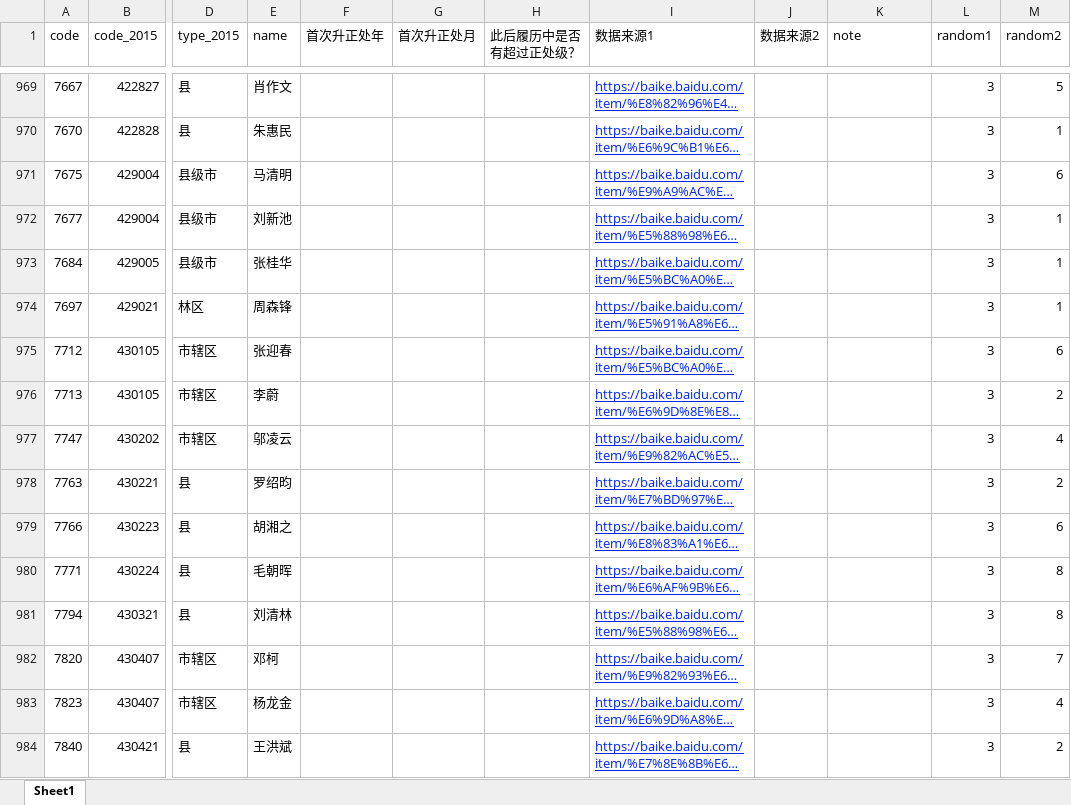
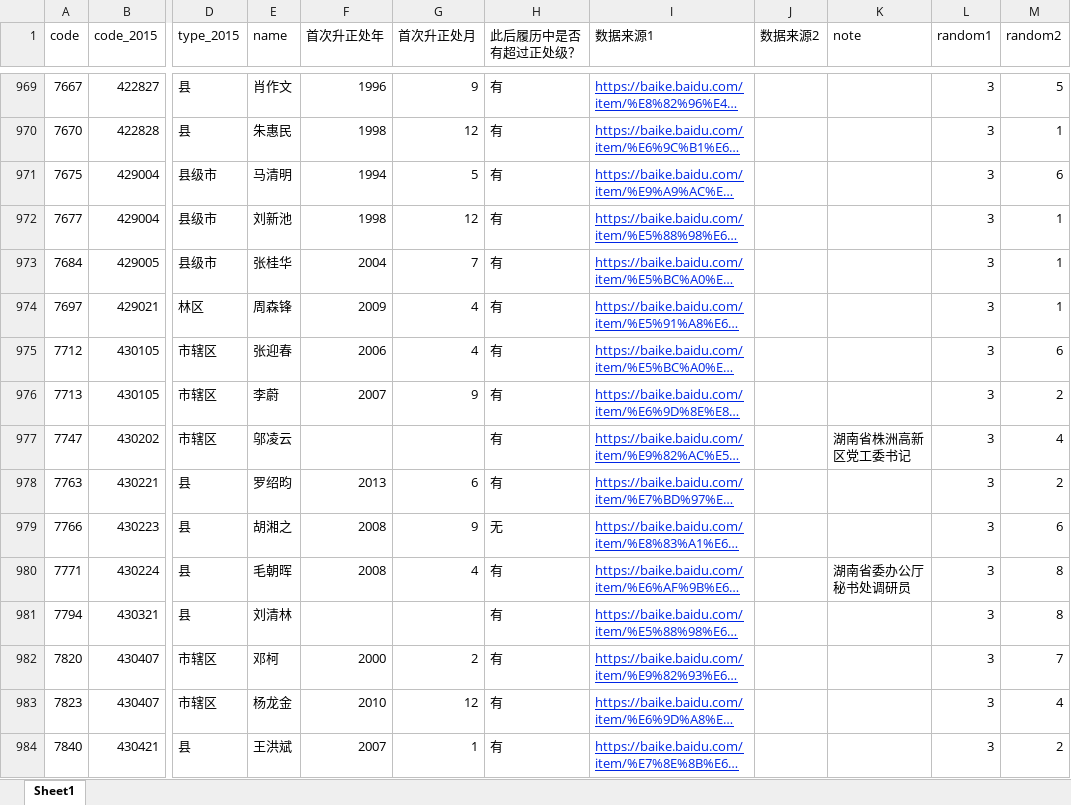
Before and after one commit to walker51758/Research_Assistance, an Excel workbook: 冼名儒.xlsx, sheet Sheet1, drawn as a sheet; only a part is shown, gaps mark what is left out; long unchanged cells end in …; values as stored, in another font and other column widths than the file's, no borders; the diff covers the shown part only; the diff names each change by its address in the sheet, - before the commit and + after, or states it on an @@ line.

```diff
--- a/冼名儒.xlsx (sheet Sheet1)
+++ b/冼名儒.xlsx (sheet Sheet1)
-F969 (首次升正处年): (empty)
+F969 (首次升正处年): 1996
-G969 (首次升正处月): (empty)
+G969 (首次升正处月): 9
-H969:H978 (此后履历中是否有超过正处级？): (empty)
+H969:H978 (此后履历中是否有超过正处级？): 有
-F970 (首次升正处年): (empty)
+F970 (首次升正处年): 1998
-G970 (首次升正处月): (empty)
+G970 (首次升正处月): 12
-F971 (首次升正处年): (empty)
+F971 (首次升正处年): 1994
-G971 (首次升正处月): (empty)
+G971 (首次升正处月): 5
-F972 (首次升正处年): (empty)
+F972 (首次升正处年): 1998
-G972 (首次升正处月): (empty)
+G972 (首次升正处月): 12
-F973 (首次升正处年): (empty)
+F973 (首次升正处年): 2004
-G973 (首次升正处月): (empty)
+G973 (首次升正处月): 7
-F974 (首次升正处年): (empty)
+F974 (首次升正处年): 2009
-G974:G975 (首次升正处月): (empty)
+G974:G975 (首次升正处月): 4
-F975 (首次升正处年): (empty)
+F975 (首次升正处年): 2006
-F976 (首次升正处年): (empty)
+F976 (首次升正处年): 2007
-G976 (首次升正处月): (empty)
+G976 (首次升正处月): 9
-K977 (note): (empty)
+K977 (note): 湖南省株洲高新区党工委书记
-F978 (首次升正处年): (empty)
+F978 (首次升正处年): 2013
-G978 (首次升正处月): (empty)
+G978 (首次升正处月): 6
-F979:F980 (首次升正处年): (empty)
+F979:F980 (首次升正处年): 2008
-G979 (首次升正处月): (empty)
+G979 (首次升正处月): 9
-H979 (此后履历中是否有超过正处级？): (empty)
+H979 (此后履历中是否有超过正处级？): 无
-G980 (首次升正处月): (empty)
+G980 (首次升正处月): 4
-H980:H984 (此后履历中是否有超过正处级？): (empty)
+H980:H984 (此后履历中是否有超过正处级？): 有
-K980 (note): (empty)
+K980 (note): 湖南省委办公厅秘书处调研员
-F982 (首次升正处年): (empty)
+F982 (首次升正处年): 2000
-G982 (首次升正处月): (empty)
+G982 (首次升正处月): 2
-F983 (首次升正处年): (empty)
+F983 (首次升正处年): 2010
-G983 (首次升正处月): (empty)
+G983 (首次升正处月): 12
-F984 (首次升正处年): (empty)
+F984 (首次升正处年): 2007
-G984 (首次升正处月): (empty)
+G984 (首次升正处月): 1
```
Also changed, not shown: 132 edited cells and cell formats elsewhere in this sheet.
